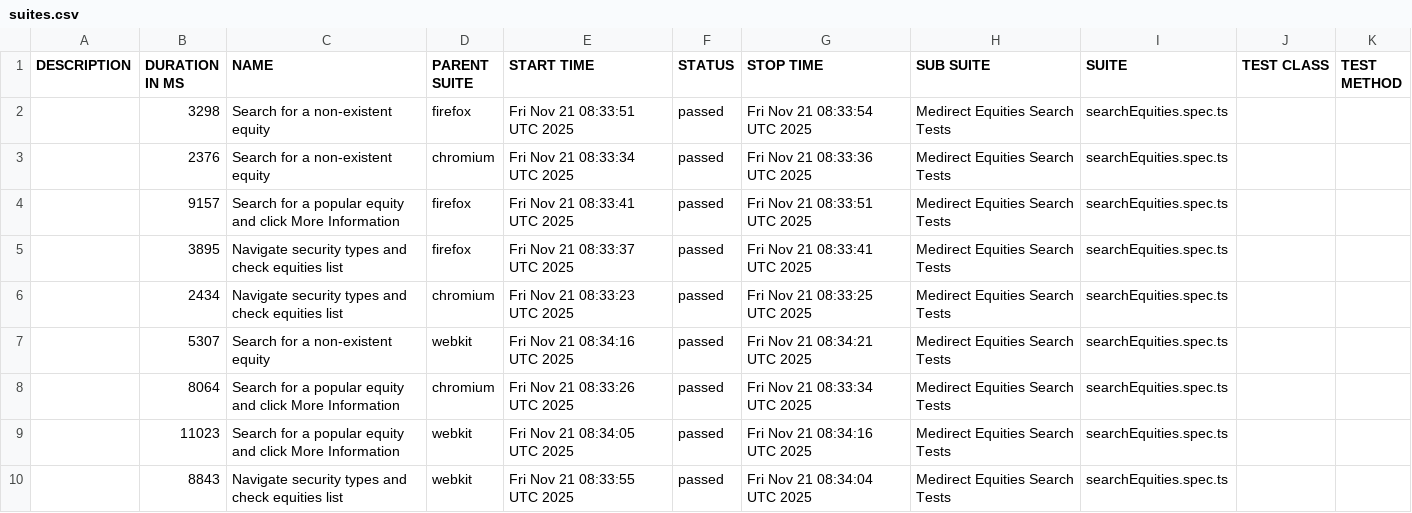
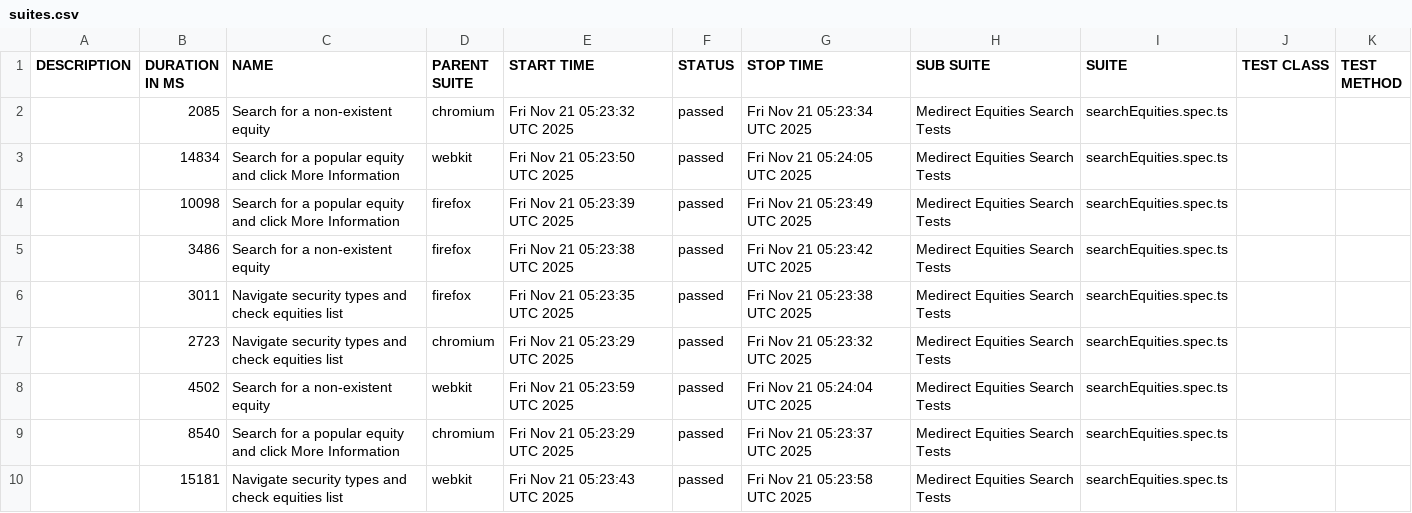
Before and after one commit to PanosNikolaou/medirect-tests, a CSV file: allure-reports/latest/data/suites.csv, drawn as a sheet.

```diff
--- a/allure-reports/latest/data/suites.csv
+++ b/allure-reports/latest/data/suites.csv
@@ -1,10 +1,10 @@
 "DESCRIPTION","DURATION IN MS","NAME","PARENT SUITE","START TIME","STATUS","STOP TIME","SUB SUITE","SUITE","TEST CLASS","TEST METHOD"
-"","3298","Search for a non-existent equity","firefox","Fri Nov 21 08:33:51 UTC 2025","passed","Fri Nov 21 08:33:54 UTC 2025","Medirect Equities Search Tests","searchEquities.spec.ts","",""
-"","2376","Search for a non-existent equity","chromium","Fri Nov 21 08:33:34 UTC 2025","passed","Fri Nov 21 08:33:36 UTC 2025","Medirect Equities Search Tests","searchEquities.spec.ts","",""
-"","9157","Search for a popular equity and click More Information","firefox","Fri Nov 21 08:33:41 UTC 2025","passed","Fri Nov 21 08:33:51 UTC 2025","Medirect Equities Search Tests","searchEquities.spec.ts","",""
-"","3895","Navigate security types and check equities list","firefox","Fri Nov 21 08:33:37 UTC 2025","passed","Fri Nov 21 08:33:41 UTC 2025","Medirect Equities Search Tests","searchEquities.spec.ts","",""
-"","2434","Navigate security types and check equities list","chromium","Fri Nov 21 08:33:23 UTC 2025","passed","Fri Nov 21 08:33:25 UTC 2025","Medirect Equities Search Tests","searchEquities.spec.ts","",""
-"","5307","Search for a non-existent equity","webkit","Fri Nov 21 08:34:16 UTC 2025","passed","Fri Nov 21 08:34:21 UTC 2025","Medirect Equities Search Tests","searchEquities.spec.ts","",""
-"","8064","Search for a popular equity and click More Information","chromium","Fri Nov 21 08:33:26 UTC 2025","passed","Fri Nov 21 08:33:34 UTC 2025","Medirect Equities Search Tests","searchEquities.spec.ts","",""
-"","11023","Search for a popular equity and click More Information","webkit","Fri Nov 21 08:34:05 UTC 2025","passed","Fri Nov 21 08:34:16 UTC 2025","Medirect Equities Search Tests","searchEquities.spec.ts","",""
-"","8843","Navigate security types and check equities list","webkit","Fri Nov 21 08:33:55 UTC 2025","passed","Fri Nov 21 08:34:04 UTC 2025","Medirect Equities Search Tests","searchEquities.spec.ts","",""
+"","2085","Search for a non-existent equity","chromium","Fri Nov 21 05:23:32 UTC 2025","passed","Fri Nov 21 05:23:34 UTC 2025","Medirect Equities Search Tests","searchEquities.spec.ts","",""
+"","14834","Search for a popular equity and click More Information","webkit","Fri Nov 21 05:23:50 UTC 2025","passed","Fri Nov 21 05:24:05 UTC 2025","Medirect Equities Search Tests","searchEquities.spec.ts","",""
+"","10098","Search for a popular equity and click More Information","firefox","Fri Nov 21 05:23:39 UTC 2025","passed","Fri Nov 21 05:23:49 UTC 2025","Medirect Equities Search Tests","searchEquities.spec.ts","",""
+"","3486","Search for a non-existent equity","firefox","Fri Nov 21 05:23:38 UTC 2025","passed","Fri Nov 21 05:23:42 UTC 2025","Medirect Equities Search Tests","searchEquities.spec.ts","",""
+"","3011","Navigate security types and check equities list","firefox","Fri Nov 21 05:23:35 UTC 2025","passed","Fri Nov 21 05:23:38 UTC 2025","Medirect Equities Search Tests","searchEquities.spec.ts","",""
+"","2723","Navigate security types and check equities list","chromium","Fri Nov 21 05:23:29 UTC 2025","passed","Fri Nov 21 05:23:32 UTC 2025","Medirect Equities Search Tests","searchEquities.spec.ts","",""
+"","4502","Search for a non-existent equity","webkit","Fri Nov 21 05:23:59 UTC 2025","passed","Fri Nov 21 05:24:04 UTC 2025","Medirect Equities Search Tests","searchEquities.spec.ts","",""
+"","8540","Search for a popular equity and click More Information","chromium","Fri Nov 21 05:23:29 UTC 2025","passed","Fri Nov 21 05:23:37 UTC 2025","Medirect Equities Search Tests","searchEquities.spec.ts","",""
+"","15181","Navigate security types and check equities list","webkit","Fri Nov 21 05:23:43 UTC 2025","passed","Fri Nov 21 05:23:58 UTC 2025","Medirect Equities Search Tests","searchEquities.spec.ts","",""
```
Also changed, not shown: allure-reports/master/data/suites.csv, 52 other files.
